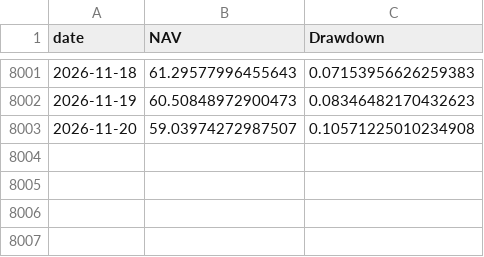
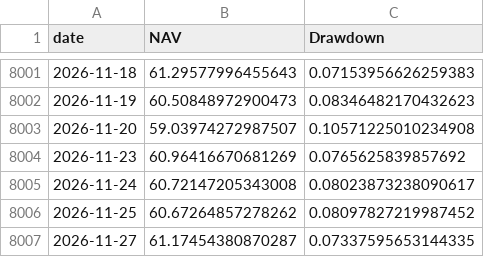
Before and after one commit to fourgatealpha/fourgatealpha-site, a CSV file: research/etf-v2/equity_and_drawdown.csv, drawn as a sheet; only a part is shown, gaps mark what is left out; the diff names each change by its address in the sheet, - before the commit and + after, or states it on an @@ line.

Commit message:
Shared 4D signals and research through 2026-11-27

```diff
--- a/research/etf-v2/equity_and_drawdown.csv
+++ b/research/etf-v2/equity_and_drawdown.csv
+row 8004: 2026-11-23 | 60.96416670681269 | 0.0765625839857692
+row 8005: 2026-11-24 | 60.72147205343008 | 0.08023873238090617
+row 8006: 2026-11-25 | 60.67264857278262 | 0.08097827219987452
+row 8007: 2026-11-27 | 61.17454380870287 | 0.07337595653144335
```
Also changed, not shown: research/comparisons/five_year_metrics.csv, research/comparisons/recent_returns.csv, 35 other files.
